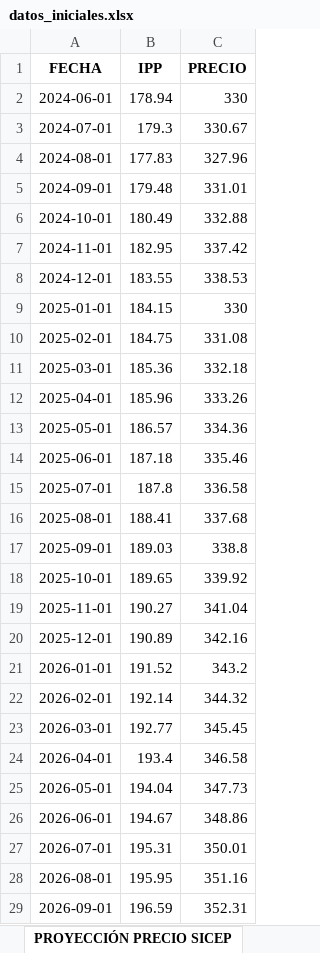
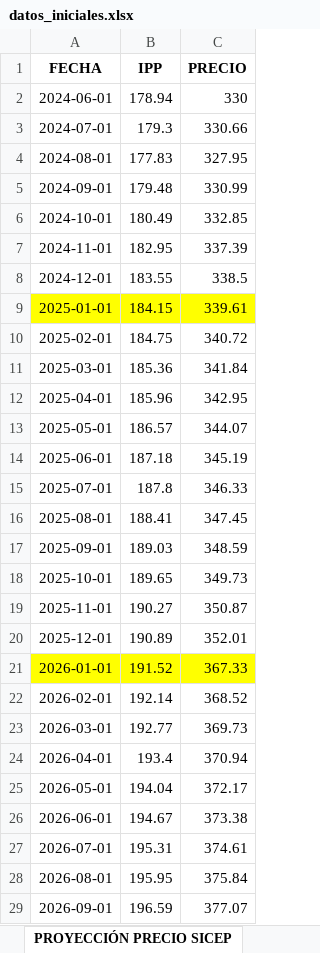
Before and after one commit to Josetapia23/AutomatizacionPyomo, an Excel workbook: data/datos_iniciales.xlsx, sheet PROYECCIÓN PRECIO SICEP, drawn as a sheet; only a part is shown; values as stored, in another font and other column widths than the file's, no borders; the diff covers the shown part only; the diff names each change by its address in the sheet, - before the commit and + after, or states it on an @@ line.

Commit message:
Añade función para exportar resultados de optimización y mejora la proyección de precios SICEP

```diff
--- a/data/datos_iniciales.xlsx (sheet PROYECCIÓN PRECIO SICEP)
+++ b/data/datos_iniciales.xlsx (sheet PROYECCIÓN PRECIO SICEP)
-C3 (PRECIO): 330.67
+C3 (PRECIO): 330.66
-C4 (PRECIO): 327.96
+C4 (PRECIO): 327.95
-C5 (PRECIO): 331.01
+C5 (PRECIO): 330.99
-C6 (PRECIO): 332.88
+C6 (PRECIO): 332.85
-C7 (PRECIO): 337.42
+C7 (PRECIO): 337.39
-C8 (PRECIO): 338.53
+C8 (PRECIO): 338.5
-A9:C9 fill: none
+A9:C9 fill: #FFFF00
-C9 (PRECIO): 330
+C9 (PRECIO): 339.61
-C10 (PRECIO): 331.08
+C10 (PRECIO): 340.72
-C11 (PRECIO): 332.18
+C11 (PRECIO): 341.84
-C12 (PRECIO): 333.26
+C12 (PRECIO): 342.95
-C13 (PRECIO): 334.36
+C13 (PRECIO): 344.07
-C14 (PRECIO): 335.46
+C14 (PRECIO): 345.19
-C15 (PRECIO): 336.58
+C15 (PRECIO): 346.33
-C16 (PRECIO): 337.68
+C16 (PRECIO): 347.45
-C17 (PRECIO): 338.8
+C17 (PRECIO): 348.59
-C18 (PRECIO): 339.92
+C18 (PRECIO): 349.73
-C19 (PRECIO): 341.04
+C19 (PRECIO): 350.87
-C20 (PRECIO): 342.16
+C20 (PRECIO): 352.01
-A21:C21 fill: none
+A21:C21 fill: #FFFF00
-C21 (PRECIO): 343.2
+C21 (PRECIO): 367.33
-C22 (PRECIO): 344.32
+C22 (PRECIO): 368.52
-C23 (PRECIO): 345.45
+C23 (PRECIO): 369.73
-C24 (PRECIO): 346.58
+C24 (PRECIO): 370.94
-C25 (PRECIO): 347.73
+C25 (PRECIO): 372.17
-C26 (PRECIO): 348.86
+C26 (PRECIO): 373.38
-C27 (PRECIO): 350.01
+C27 (PRECIO): 374.61
-C28 (PRECIO): 351.16
+C28 (PRECIO): 375.84
-C29 (PRECIO): 352.31
+C29 (PRECIO): 377.07
```
Also changed, not shown: 38 edited cells elsewhere in this sheet, sheet PRECIO SICEP, other sheet tabs, output/estadisticas_ofertas.xlsx, 4 other files.
